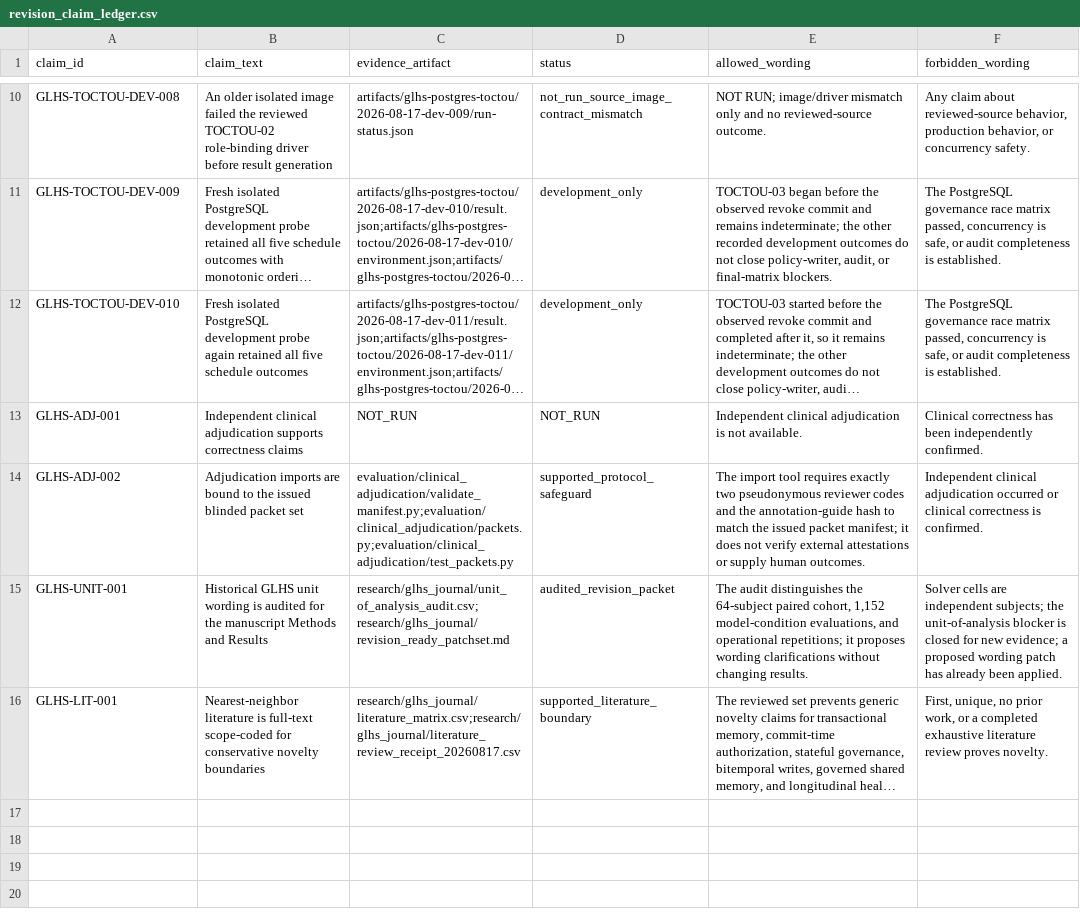
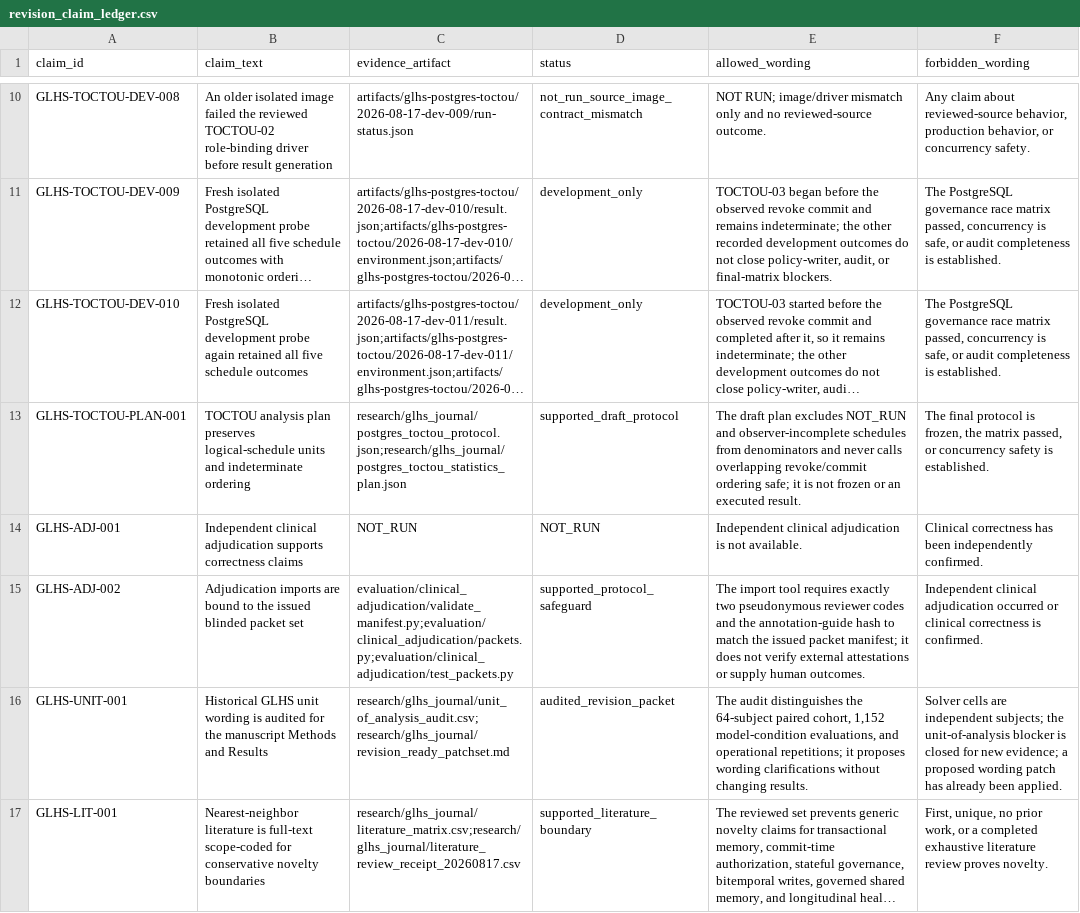
Before and after one commit to Project-CLARA-HBT/CLARA-Care, a CSV file: research/glhs_journal/revision_claim_ledger.csv, drawn as a sheet; only a part is shown, gaps mark what is left out; long unchanged cells end in …; the diff names each change by its address in the sheet, - before the commit and + after, or states it on an @@ line.

Commit message:
docs(glhs): add TOCTOU analysis plan

```diff
--- a/research/glhs_journal/revision_claim_ledger.csv
+++ b/research/glhs_journal/revision_claim_ledger.csv
+row 13: GLHS-TOCTOU-PLAN-001 | TOCTOU analysis plan preserves logical-schedule units and indeterminate ordering | research/glhs_journal/postgres_toctou_protocol.json;research/glhs_journal/postgres_toctou_statistics_plan.json | supported_draft_protocol | The draft plan excludes NOT_RUN and observer-incomplete schedules from denominators and never calls overlapping revoke/commit ordering safe; it is not frozen or an executed result. | The final protocol is frozen, the matrix passed, or concurrency safety is established.
```
Also changed, not shown: research/claim_ledger.csv, 3 other files.
